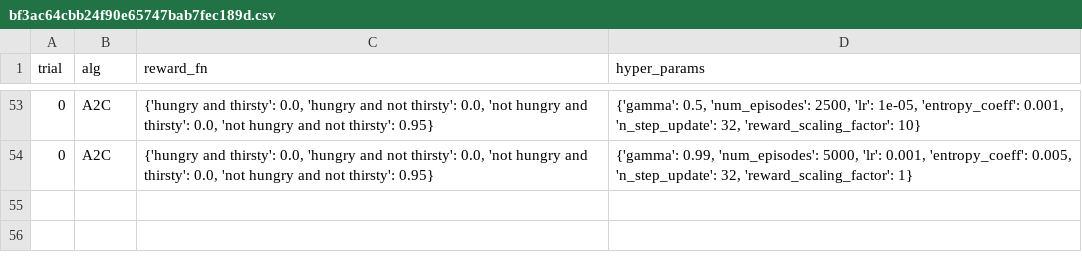
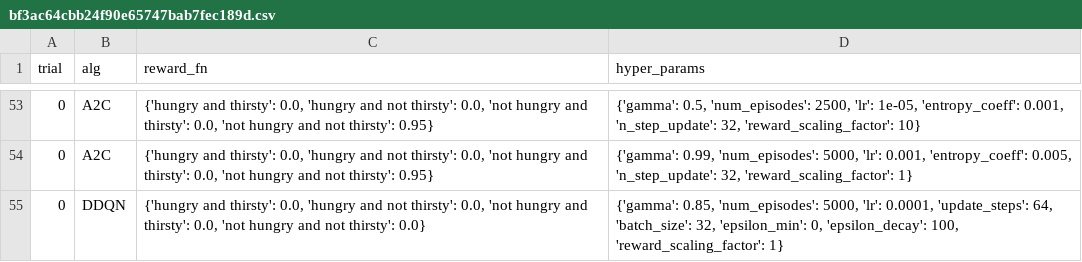
Before and after one commit to soheilzi/LiveTune-RL, a CSV file: User_Studies/Expert-User-Study/user_tests/bf3ac64cbb24f90e65747bab7fec189d.csv, drawn as a sheet; only a part is shown, gaps mark what is left out; the diff names each change by its address in the sheet, - before the commit and + after, or states it on an @@ line.

```diff
--- a/User_Studies/Expert-User-Study/user_tests/bf3ac64cbb24f90e65747bab7fec189d.csv
+++ b/User_Studies/Expert-User-Study/user_tests/bf3ac64cbb24f90e65747bab7fec189d.csv
+row 55: 0 | DDQN | {'hungry and thirsty': 0.0, 'hungry and not thirsty': 0.0, 'not hungry and thirsty': 0.0, 'not hungry and not thirsty': 0.0} | {'gamma': 0.85, 'num_episodes': 5000, 'lr': 0.0001, 'update_steps': 64, 'batch_size': 32, 'epsilon_min': 0, 'epsilon_decay': 100, 'reward_scaling_factor': 1}
```
Also changed, not shown: 5 other files.
